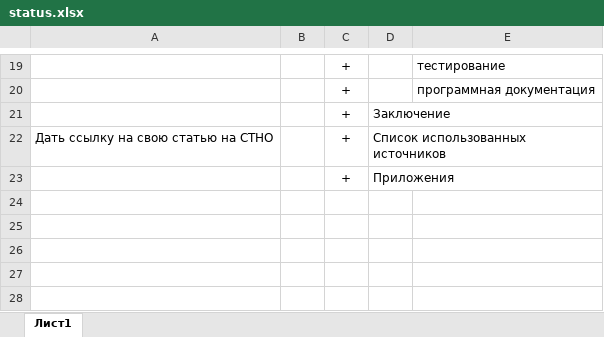
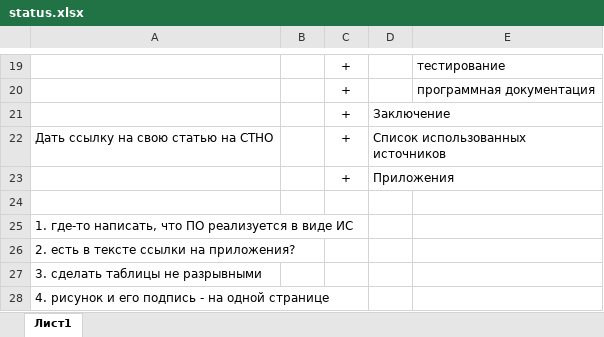
Before and after one commit to VladimirZaitsev21/vkr, an Excel workbook: status.xlsx, sheet Лист1, drawn as a sheet; only a part is shown, gaps mark what is left out; values as stored, in another font and other column widths than the file's, no borders; the diff names each change by its address in the sheet, - before the commit and + after, or states it on an @@ line.

```diff
--- a/status.xlsx (sheet Лист1)
+++ b/status.xlsx (sheet Лист1)
+row 24: (empty)
+row 25: 1. где-то написать, что ПО реализуется в виде ИС
+row 26: 2. есть в тексте ссылки на приложения?
+row 27: 3. сделать таблицы не разрывными
+row 28: 4. рисунок и его подпись - на одной странице
```
Also changed, not shown: 1 other file.
